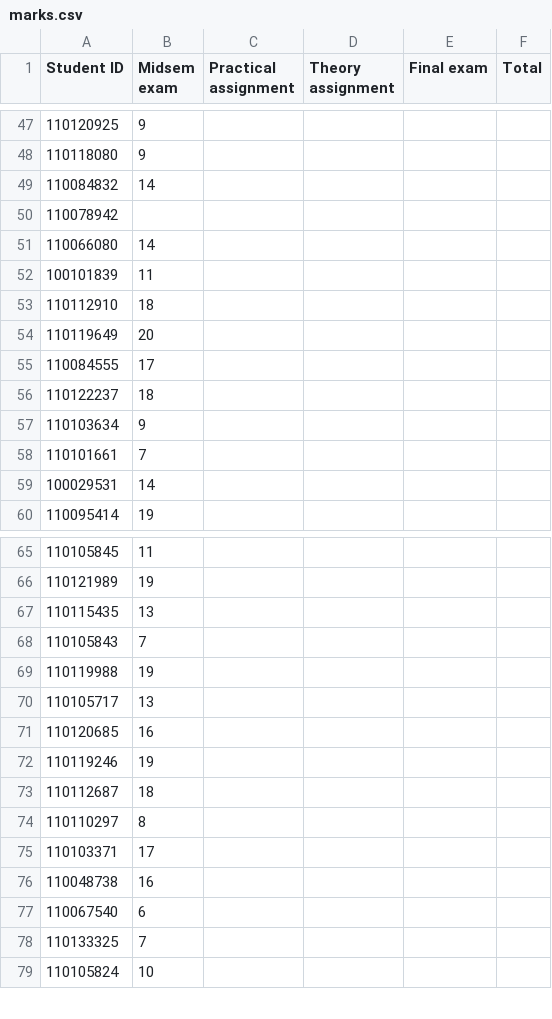
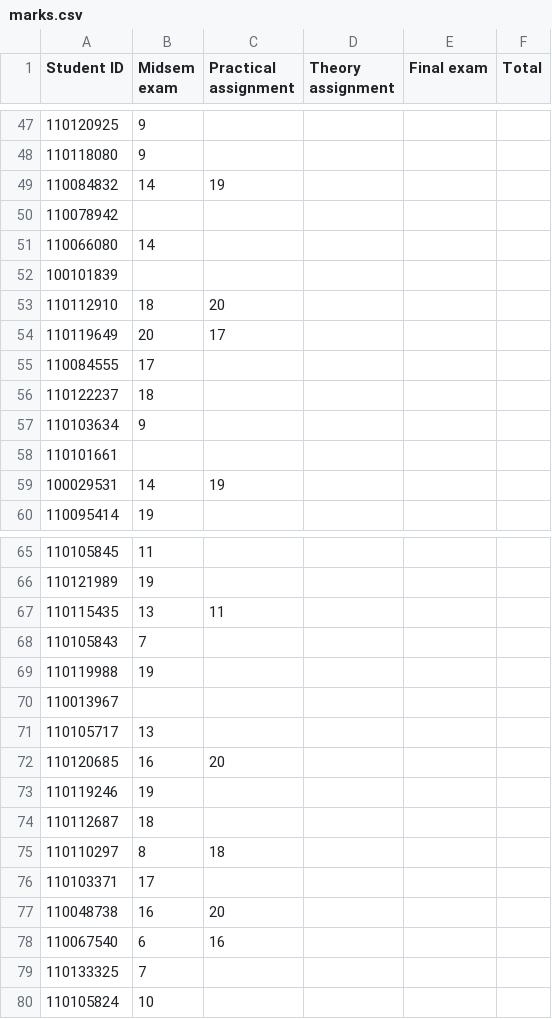
Before and after one commit to robbymckilliam/robbymckilliam.github.com, a CSV file: signalsandsystems/2014/marks.csv, drawn as a sheet; only a part is shown, gaps mark what is left out; the diff covers the shown part only.

```diff
--- a/signalsandsystems/2014/marks.csv
+++ b/signalsandsystems/2014/marks.csv
@@ -48,8 +48,8 @@ Student ID,Midsem exam,Practical assignment,Theory assignment,Final exam,Total
 110118080,9,,,,
-110084832,14,,,,
+110084832,14,19,,,
 110078942,,,,,
 110066080,14,,,,
-100101839,11,,,,
-110112910,18,,,,
-110119649,20,,,,
+100101839,,,,,
+110112910,18,20,,,
+110119649,20,17,,,
 110084555,17,,,,
@@ -57,4 +57,4 @@ Student ID,Midsem exam,Practical assignment,Theory assignment,Final exam,Total
 110103634,9,,,,
-110101661,7,,,,
-100029531,14,,,,
+110101661,,,,,
+100029531,14,19,,,
 110095414,19,,,,
@@ -66,13 +66,14 @@ Student ID,Midsem exam,Practical assignment,Theory assignment,Final exam,Total
 110121989,19,,,,
-110115435,13,,,,
+110115435,13,11,,,
 110105843,7,,,,
 110119988,19,,,,
+110013967,,,,,
 110105717,13,,,,
-110120685,16,,,,
+110120685,16,20,,,
 110119246,19,,,,
 110112687,18,,,,
-110110297,8,,,,
+110110297,8,18,,,
 110103371,17,,,,
-110048738,16,,,,
-110067540,6,,,,
+110048738,16,20,,,
+110067540,6,16,,,
 110133325,7,,,,
```
Also changed, not shown: 15 edited cells elsewhere in this file, 2 other files.
